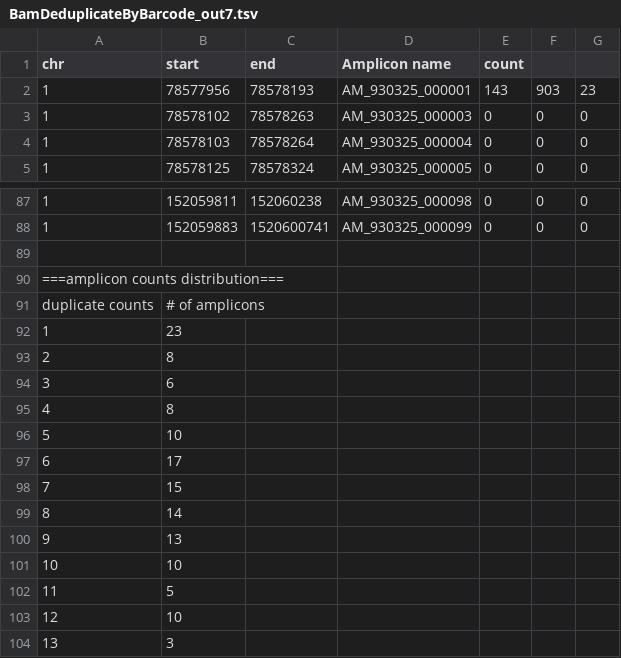
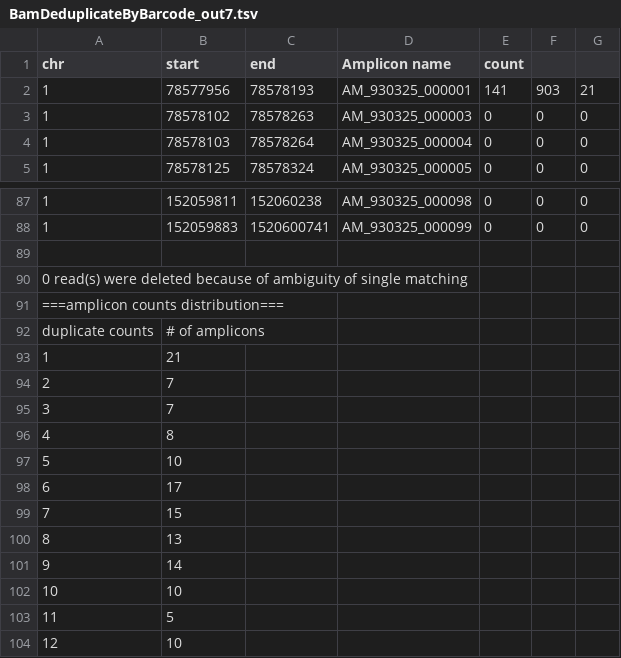
Before and after one commit to imgag/ngs-bits, a TSV file: src/tools-TEST/data_out/BamDeduplicateByBarcode_out7.tsv, drawn as a sheet; only a part is shown, gaps mark what is left out; the shorter side is filled out with more unchanged rows.

```diff
--- a/src/tools-TEST/data_out/BamDeduplicateByBarcode_out7.tsv
+++ b/src/tools-TEST/data_out/BamDeduplicateByBarcode_out7.tsv
@@ -1,3 +1,3 @@
 chr 	start	end	Amplicon name	count
-1	78577956	78578193	AM_930325_000001	143	903	23
+1	78577956	78578193	AM_930325_000001	141	903	21
 1	78578102	78578263	AM_930325_000003	0	0	0
@@ -89,7 +89,8 @@ chr 	start	end	Amplicon name	count
 
+0 read(s) were deleted because of ambiguity of single matching
 ===amplicon counts distribution===
 duplicate counts	# of amplicons
-1	23
-2	8
-3	6
+1	21
+2	7
+3	7
 4	8
@@ -98,4 +99,4 @@ duplicate counts	# of amplicons
 7	15
-8	14
-9	13
+8	13
+9	14
 10	10
```
Also changed, not shown: src/tools-TEST/data_out/BamDeduplicateByBarcode_out4.tsv, src/tools-TEST/data_out/BamDeduplicateByBarcode_out8.tsv, 3 other files.
